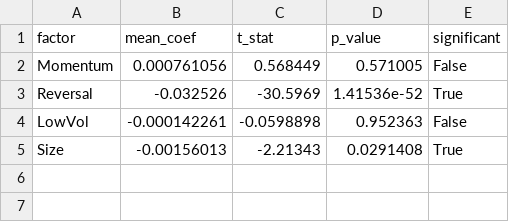
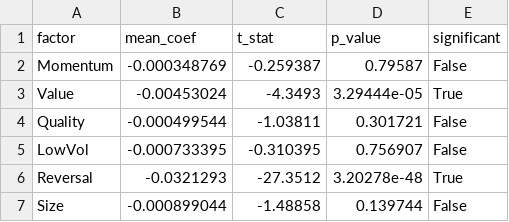
Before and after one commit to rxj0102/factor-research, a CSV file: results/fama_macbeth_old_alignment.csv, drawn as a sheet.

```diff
--- a/results/fama_macbeth_old_alignment.csv
+++ b/results/fama_macbeth_old_alignment.csv
@@ -1,5 +1,7 @@
 factor,mean_coef,t_stat,p_value,significant
-Momentum,0.000761056,0.568449,0.571005,False
-Reversal,-0.032526,-30.5969,1.41536e-52,True
-LowVol,-0.000142261,-0.0598898,0.952363,False
-Size,-0.00156013,-2.21343,0.0291408,True
+Momentum,-0.000348769,-0.259387,0.79587,False
+Value,-0.00453024,-4.3493,3.29444e-05,True
+Quality,-0.000499544,-1.03811,0.301721,False
+LowVol,-0.000733395,-0.310395,0.756907,False
+Reversal,-0.0321293,-27.3512,3.20278e-48,True
+Size,-0.000899044,-1.48858,0.139744,False
```
Also changed, not shown: results/factor_ic.csv, results/fama_macbeth.csv, 20 other files.
